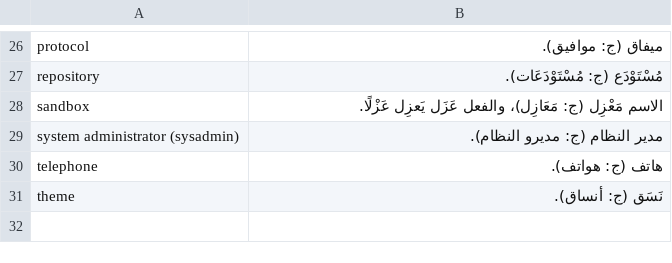
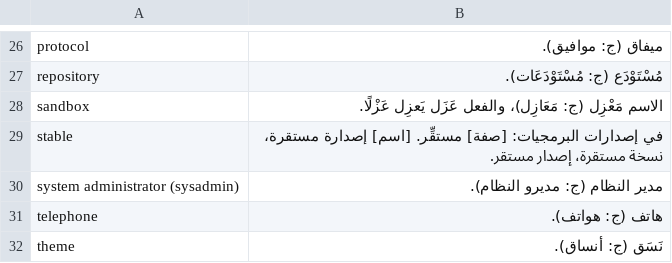
Before and after one commit to noureddin/ysmu, a TSV file: ysmu.tsv, drawn as a sheet; only a part is shown, gaps mark what is left out; the diff names each change by its address in the sheet, - before the commit and + after, or states it on an @@ line.

Commit message:
ag: stable

```diff
--- a/ysmu.tsv
+++ b/ysmu.tsv
+row 29: stable | في إصدارات البرمجيات: [صفة] مستقِّر. [اسم] إصدارة مستقرة، نسخة مستقرة، إصدار مستقر.
```
Also changed, not shown: 8 other files.
